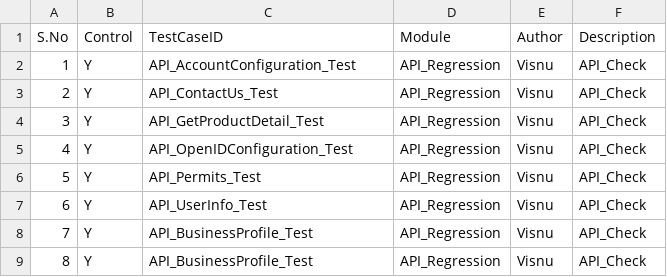
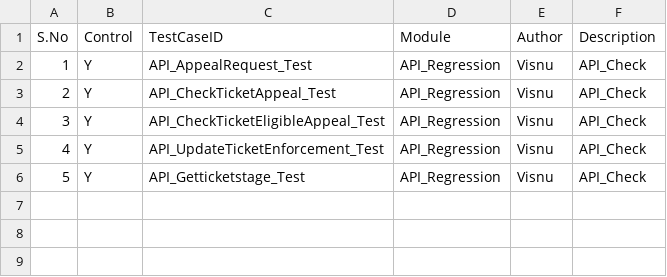
Before and after one commit to Visnupriya-KV/Roker_VMS, a CSV file: Testcase.csv, drawn as a sheet.

Commit message:
CSV push to dev

```diff
--- a/Testcase.csv
+++ b/Testcase.csv
@@ -1,9 +1,6 @@
 S.No,Control,TestCaseID,Module,Author,Description
-1,Y,API_AccountConfiguration_Test,API_Regression,Visnu,API_Check
-2,Y,API_ContactUs_Test,API_Regression,Visnu,API_Check
-3,Y,API_GetProductDetail_Test,API_Regression,Visnu,API_Check
-4,Y,API_OpenIDConfiguration_Test,API_Regression,Visnu,API_Check
-5,Y,API_Permits_Test,API_Regression,Visnu,API_Check
-6,Y,API_UserInfo_Test,API_Regression,Visnu,API_Check
-7,Y,API_BusinessProfile_Test,API_Regression,Visnu,API_Check
-8,Y,API_BusinessProfile_Test,API_Regression,Visnu,API_Check
+1,Y,API_AppealRequest_Test,API_Regression,Visnu,API_Check
+2,Y,API_CheckTicketAppeal_Test,API_Regression,Visnu,API_Check
+3,Y,API_CheckTicketEligibleAppeal_Test,API_Regression,Visnu,API_Check
+4,Y,API_UpdateTicketEnforcement_Test,API_Regression,Visnu,API_Check
+5,Y,API_Getticketstage_Test,API_Regression,Visnu,API_Check
```
